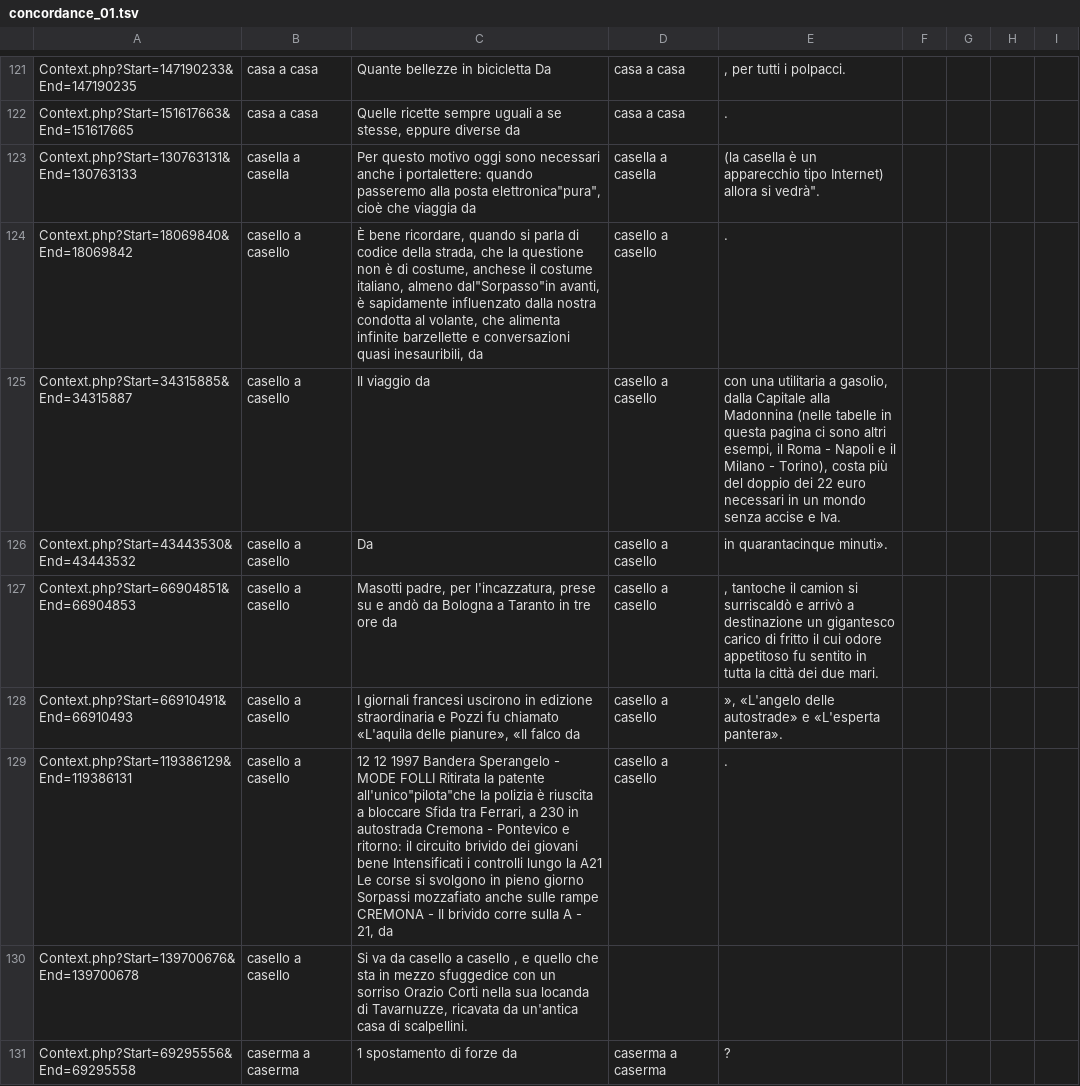
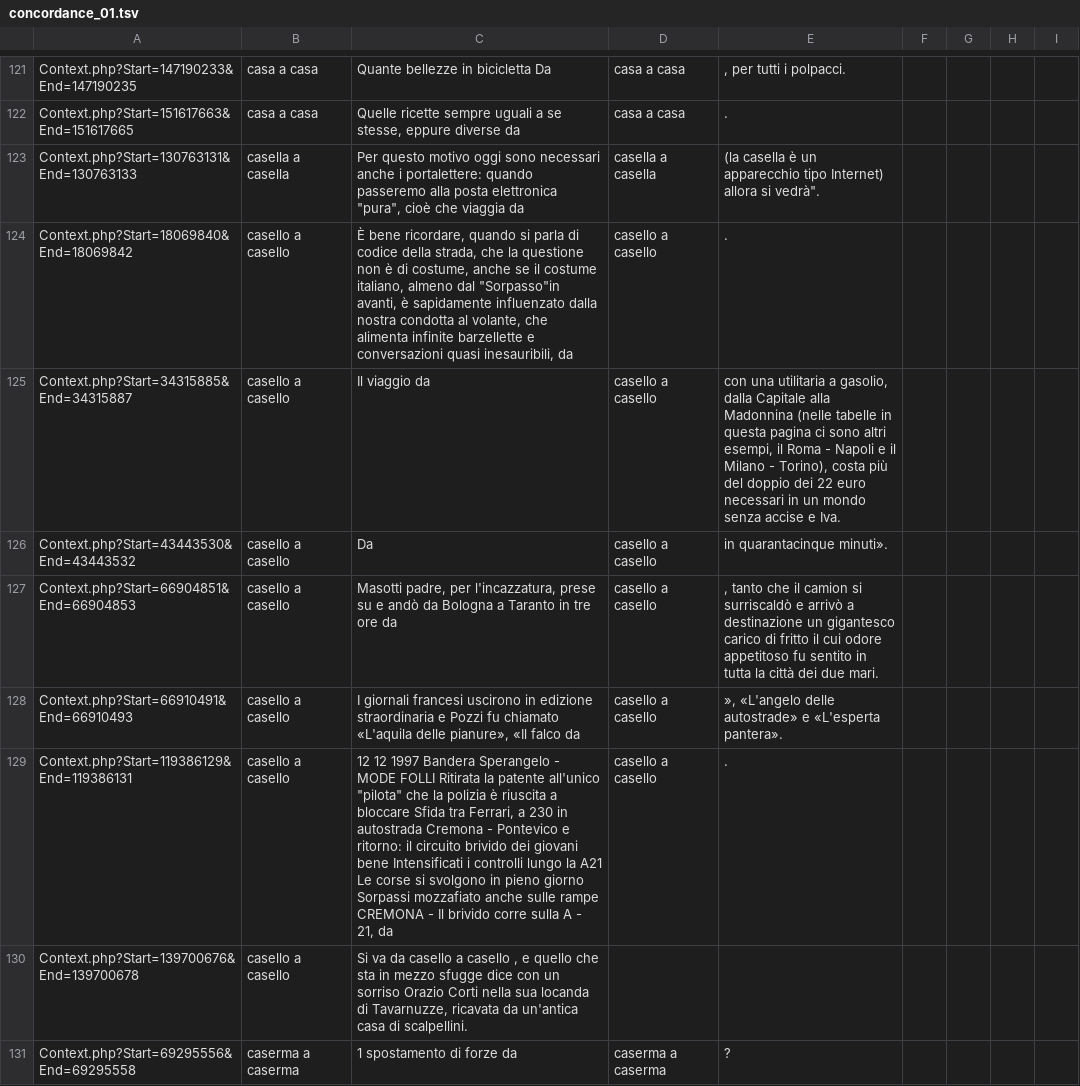
Before and after one commit to GretaGorzoni00/NPN, a TSV file: data/estrazione_coris/concordance_01.tsv, drawn as a sheet; only a part is shown, gaps mark what is left out; the diff covers the shown part only.

```diff
--- a/data/estrazione_coris/concordance_01.tsv
+++ b/data/estrazione_coris/concordance_01.tsv
@@ -152,10 +152,10 @@ Context.php?Start=147190233&End=147190235	casa a casa	Quante bellezze in bicicle
 Context.php?Start=151617663&End=151617665	casa a casa	Quelle ricette sempre uguali a se stesse, eppure diverse da 	casa a casa	.
-Context.php?Start=130763131&End=130763133	casella a casella	Per questo motivo oggi sono necessari anche i portalettere: quando passeremo alla posta elettronica"pura", cioè che viaggia da 	casella a casella	 (la casella è un apparecchio tipo Internet) allora si vedrà".
-Context.php?Start=18069840&End=18069842	casello a casello	È bene ricordare, quando si parla di codice della strada, che la questione non è di costume, anchese il costume italiano, almeno dal"Sorpasso"in avanti, è sapidamente influenzato dalla nostra condotta al volante, che alimenta infinite barzellette e conversazioni quasi inesauribili, da 	casello a casello	.
+Context.php?Start=130763131&End=130763133	casella a casella	Per questo motivo oggi sono necessari anche i portalettere: quando passeremo alla posta elettronica "pura", cioè che viaggia da 	casella a casella	 (la casella è un apparecchio tipo Internet) allora si vedrà".
+Context.php?Start=18069840&End=18069842	casello a casello	È bene ricordare, quando si parla di codice della strada, che la questione non è di costume, anche se il costume italiano, almeno dal "Sorpasso"in avanti, è sapidamente influenzato dalla nostra condotta al volante, che alimenta infinite barzellette e conversazioni quasi inesauribili, da 	casello a casello	.
 Context.php?Start=34315885&End=34315887	casello a casello	Il viaggio da 	casello a casello	 con una utilitaria a gasolio, dalla Capitale alla Madonnina (nelle tabelle in questa pagina ci sono altri esempi, il Roma - Napoli e il Milano - Torino), costa più del doppio dei 22 euro necessari in un mondo senza accise e Iva.
 Context.php?Start=43443530&End=43443532	casello a casello	Da 	casello a casello	 in quarantacinque minuti».
-Context.php?Start=66904851&End=66904853	casello a casello	Masotti padre, per l'incazzatura, prese su e andò da Bologna a Taranto in tre ore da 	casello a casello	, tantoche il camion si surriscaldò e arrivò a destinazione un gigantesco carico di fritto il cui odore appetitoso fu sentito in tutta la città dei due mari.
+Context.php?Start=66904851&End=66904853	casello a casello	Masotti padre, per l'incazzatura, prese su e andò da Bologna a Taranto in tre ore da 	casello a casello	, tanto che il camion si surriscaldò e arrivò a destinazione un gigantesco carico di fritto il cui odore appetitoso fu sentito in tutta la città dei due mari.
 Context.php?Start=66910491&End=66910493	casello a casello	I giornali francesi uscirono in edizione straordinaria e Pozzi fu chiamato «L'aquila delle pianure», «Il falco da 	casello a casello	», «L'angelo delle autostrade» e «L'esperta pantera».
-Context.php?Start=119386129&End=119386131	casello a casello	12 12 1997 Bandera Sperangelo - MODE FOLLI Ritirata la patente all'unico"pilota"che la polizia è riuscita a bloccare Sfida tra Ferrari, a 230 in autostrada Cremona - Pontevico e ritorno: il circuito brivido dei giovani bene Intensificati i controlli lungo la A21 Le corse si svolgono in pieno giorno Sorpassi mozzafiato anche sulle rampe CREMONA - Il brivido corre sulla A - 21, da 	casello a casello	.
-Context.php?Start=139700676&End=139700678	casello a casello	"Si va da 	casello a casello	, e quello che sta in mezzo sfugge"dice con un sorriso Orazio Corti nella sua locanda di Tavarnuzze, ricavata da un'antica casa di scalpellini.
+Context.php?Start=119386129&End=119386131	casello a casello	12 12 1997 Bandera Sperangelo - MODE FOLLI Ritirata la patente all'unico "pilota" che la polizia è riuscita a bloccare Sfida tra Ferrari, a 230 in autostrada Cremona - Pontevico e ritorno: il circuito brivido dei giovani bene Intensificati i controlli lungo la A21 Le corse si svolgono in pieno giorno Sorpassi mozzafiato anche sulle rampe CREMONA - Il brivido corre sulla A - 21, da 	casello a casello	.
+Context.php?Start=139700676&End=139700678	casello a casello	"Si va da 	casello a casello	, e quello che sta in mezzo sfugge" dice con un sorriso Orazio Corti nella sua locanda di Tavarnuzze, ricavata da un'antica casa di scalpellini.
 Context.php?Start=69295556&End=69295558	caserma a caserma	1 spostamento di forze da 	caserma a caserma	?
```
Also changed, not shown: 30 edited cells elsewhere in this file, data/estrazione_coris/concordance_02.tsv, 5 other files.
